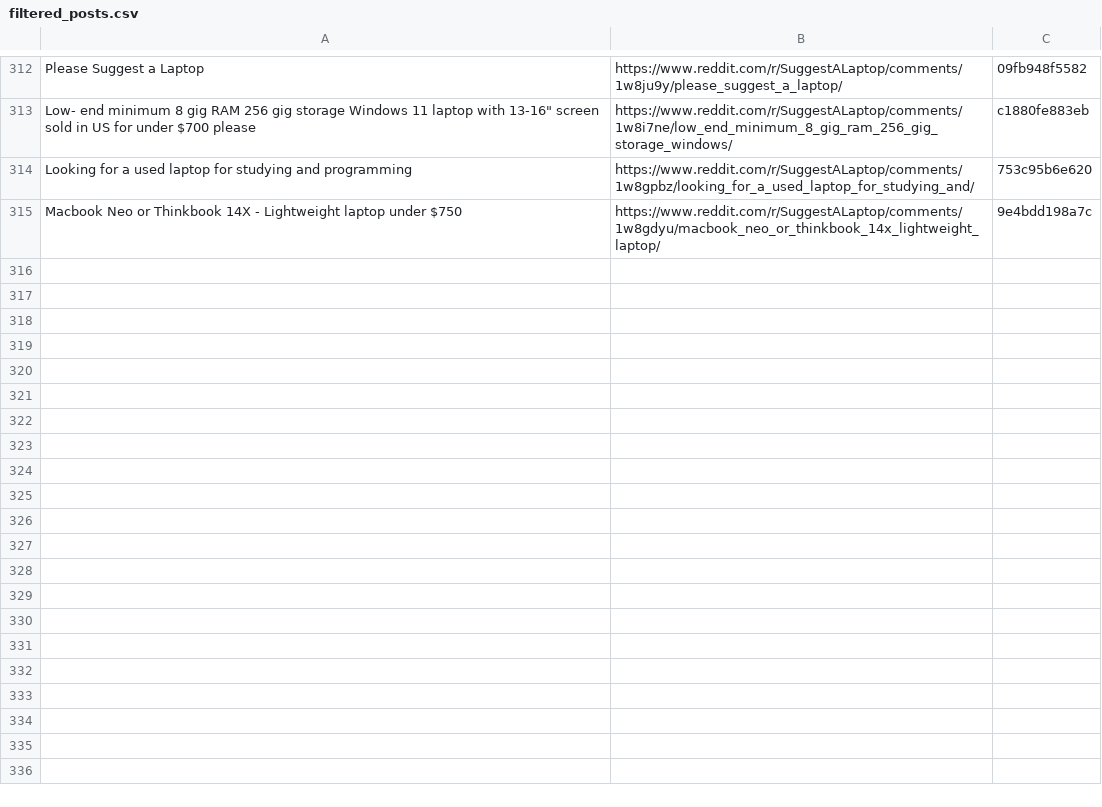
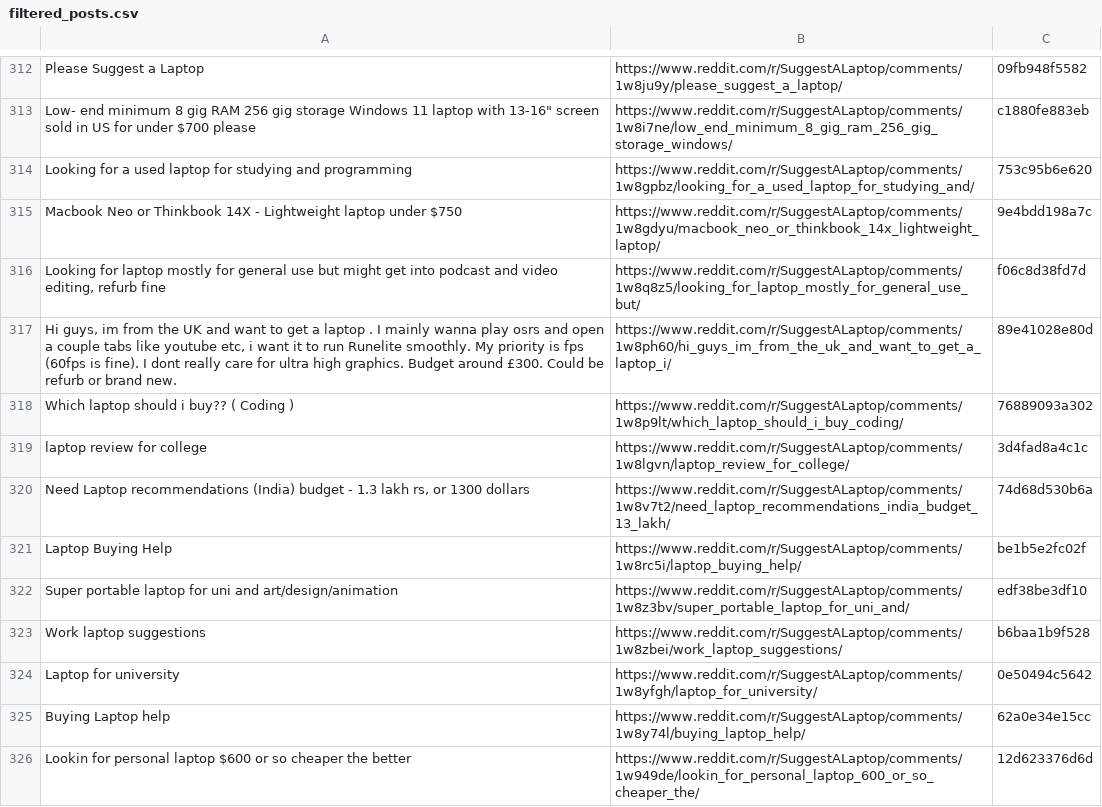
Before and after one commit to sidhu2690/EB_reddit, a CSV file: filtered_posts.csv, drawn as a sheet; only a part is shown, gaps mark what is left out; the diff covers the shown part only; the diff names each change by its address in the sheet, - before the commit and + after, or states it on an @@ line.

```diff
--- a/filtered_posts.csv
+++ b/filtered_posts.csv
+row 316: Looking for laptop mostly for general use but might get into podcast and video editing, refurb fine | https://www.reddit.com/r/SuggestALaptop/comments/1w8q8z5/looking_for_laptop_mostly_for_general_use_but/ | f06c8d38fd7d
+row 317: Hi guys, im from the UK and want to get a laptop . I mainly wanna play osrs and open a couple tabs like youtube etc, i want it to run Runelite smoothly. My priority is fps (60fps is fine). I dont really care for ultra high graphics. Budget around £300. Could be refurb or brand new. | https://www.reddit.com/r/SuggestALaptop/comments/1w8ph60/hi_guys_im_from_the_uk_and_want_to_get_a_laptop_i/ | 89e41028e80d
+row 318: Which laptop should i buy?? ( Coding ) | https://www.reddit.com/r/SuggestALaptop/comments/1w8p9lt/which_laptop_should_i_buy_coding/ | 76889093a302
+row 319: laptop review for college | https://www.reddit.com/r/SuggestALaptop/comments/1w8lgvn/laptop_review_for_college/ | 3d4fad8a4c1c
+row 320: Need Laptop recommendations (India) budget - 1.3 lakh rs, or 1300 dollars | https://www.reddit.com/r/SuggestALaptop/comments/1w8v7t2/need_laptop_recommendations_india_budget_13_lakh/ | 74d68d530b6a
+row 321: Laptop Buying Help | https://www.reddit.com/r/SuggestALaptop/comments/1w8rc5i/laptop_buying_help/ | be1b5e2fc02f
+row 322: Super portable laptop for uni and art/design/animation | https://www.reddit.com/r/SuggestALaptop/comments/1w8z3bv/super_portable_laptop_for_uni_and/ | edf38be3df10
+row 323: Work laptop suggestions | https://www.reddit.com/r/SuggestALaptop/comments/1w8zbei/work_laptop_suggestions/ | b6baa1b9f528
+row 324: Laptop for university | https://www.reddit.com/r/SuggestALaptop/comments/1w8yfgh/laptop_for_university/ | 0e50494c5642
+row 325: Buying Laptop help | https://www.reddit.com/r/SuggestALaptop/comments/1w8y74l/buying_laptop_help/ | 62a0e34e15cc
+row 326: Lookin for personal laptop $600 or so cheaper the better | https://www.reddit.com/r/SuggestALaptop/comments/1w949de/lookin_for_personal_laptop_600_or_so_cheaper_the/ | 12d623376d6d
```
Also changed, not shown: 11 added rows elsewhere in this file.
